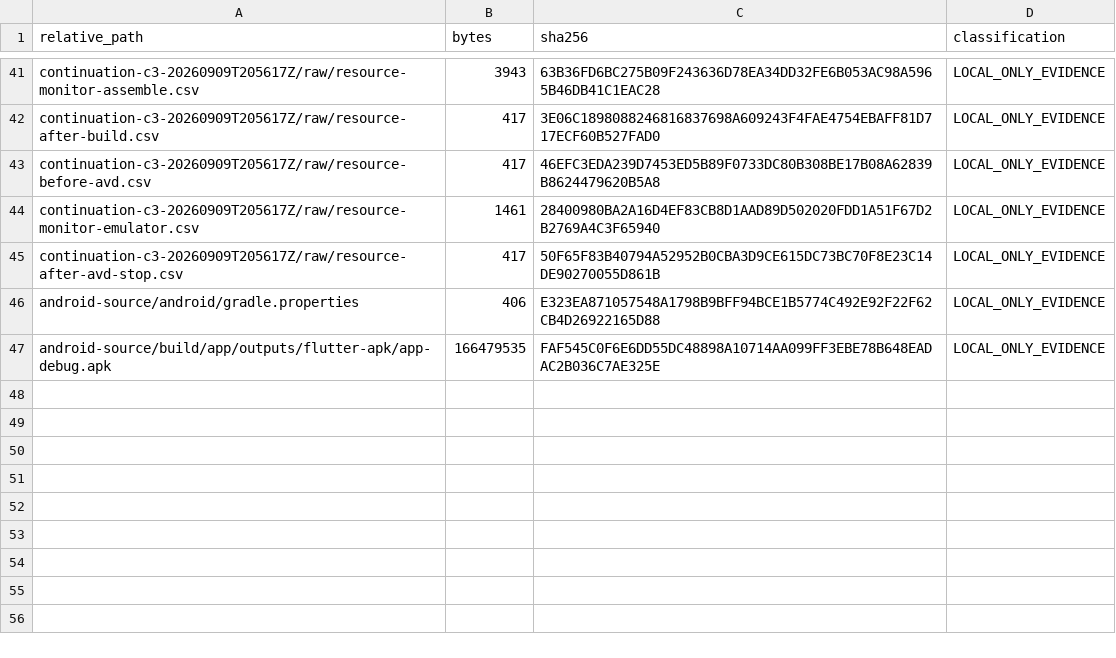
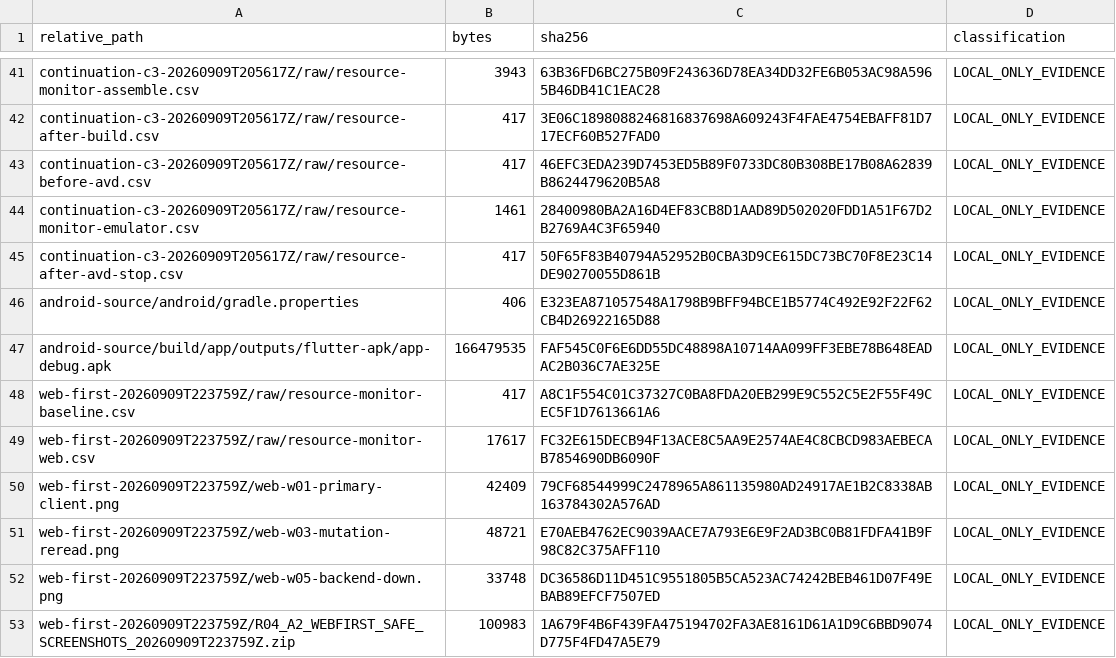
Before and after one commit to domlap94-star/ai-lab-core, a CSV file: docs/recovery/R04_A2_LOCAL_EVIDENCE_MANIFEST.csv, drawn as a sheet; only a part is shown, gaps mark what is left out.

Commit message:
Record R04-A2 Web-first evidence

```diff
--- a/docs/recovery/R04_A2_LOCAL_EVIDENCE_MANIFEST.csv
+++ b/docs/recovery/R04_A2_LOCAL_EVIDENCE_MANIFEST.csv
@@ -47 +47,7 @@ android-source/android/gradle.properties,406,E323EA871057548A1798B9BFF94BCE1B577
 android-source/build/app/outputs/flutter-apk/app-debug.apk,166479535,FAF545C0F6E6DD55DC48898A10714AA099FF3EBE78B648EADAC2B036C7AE325E,LOCAL_ONLY_EVIDENCE
+web-first-20260909T223759Z/raw/resource-monitor-baseline.csv,417,A8C1F554C01C37327C0BA8FDA20EB299E9C552C5E2F55F49CEC5F1D7613661A6,LOCAL_ONLY_EVIDENCE
+web-first-20260909T223759Z/raw/resource-monitor-web.csv,17617,FC32E615DECB94F13ACE8C5AA9E2574AE4C8CBCD983AEBECAB7854690DB6090F,LOCAL_ONLY_EVIDENCE
+web-first-20260909T223759Z/web-w01-primary-client.png,42409,79CF68544999C2478965A861135980AD24917AE1B2C8338AB163784302A576AD,LOCAL_ONLY_EVIDENCE
+web-first-20260909T223759Z/web-w03-mutation-reread.png,48721,E70AEB4762EC9039AACE7A793E6E9F2AD3BC0B81FDFA41B9F98C82C375AFF110,LOCAL_ONLY_EVIDENCE
+web-first-20260909T223759Z/web-w05-backend-down.png,33748,DC36586D11D451C9551805B5CA523AC74242BEB461D07F49EBAB89EFCF7507ED,LOCAL_ONLY_EVIDENCE
+web-first-20260909T223759Z/R04_A2_WEBFIRST_SAFE_SCREENSHOTS_20260909T223759Z.zip,100983,1A679F4B6F439FA475194702FA3AE8161D61A1D9C6BBD9074D775F4FD47A5E79,LOCAL_ONLY_EVIDENCE
```
Also changed, not shown: docs/recovery/OWNER_DECISIONS.csv, docs/recovery/PACKAGE_REGISTER.csv, 8 other files.
